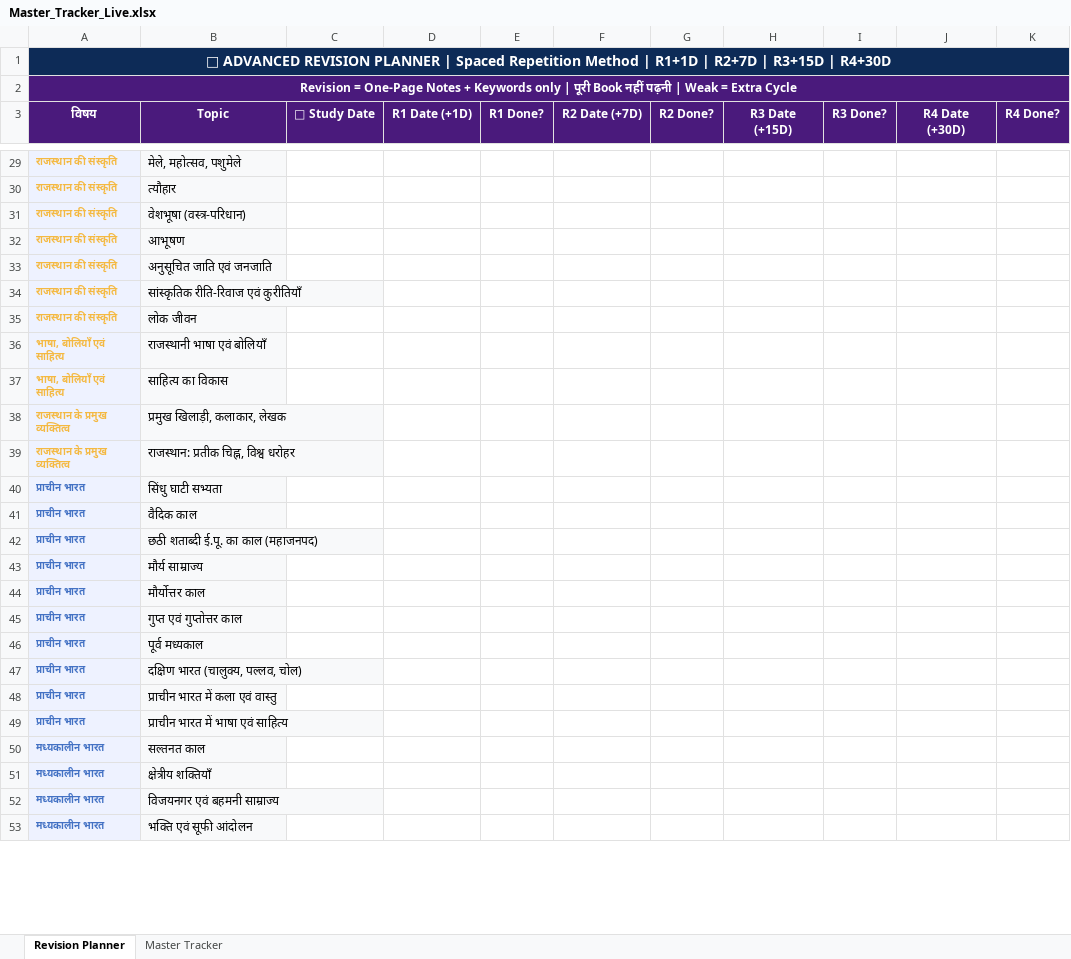
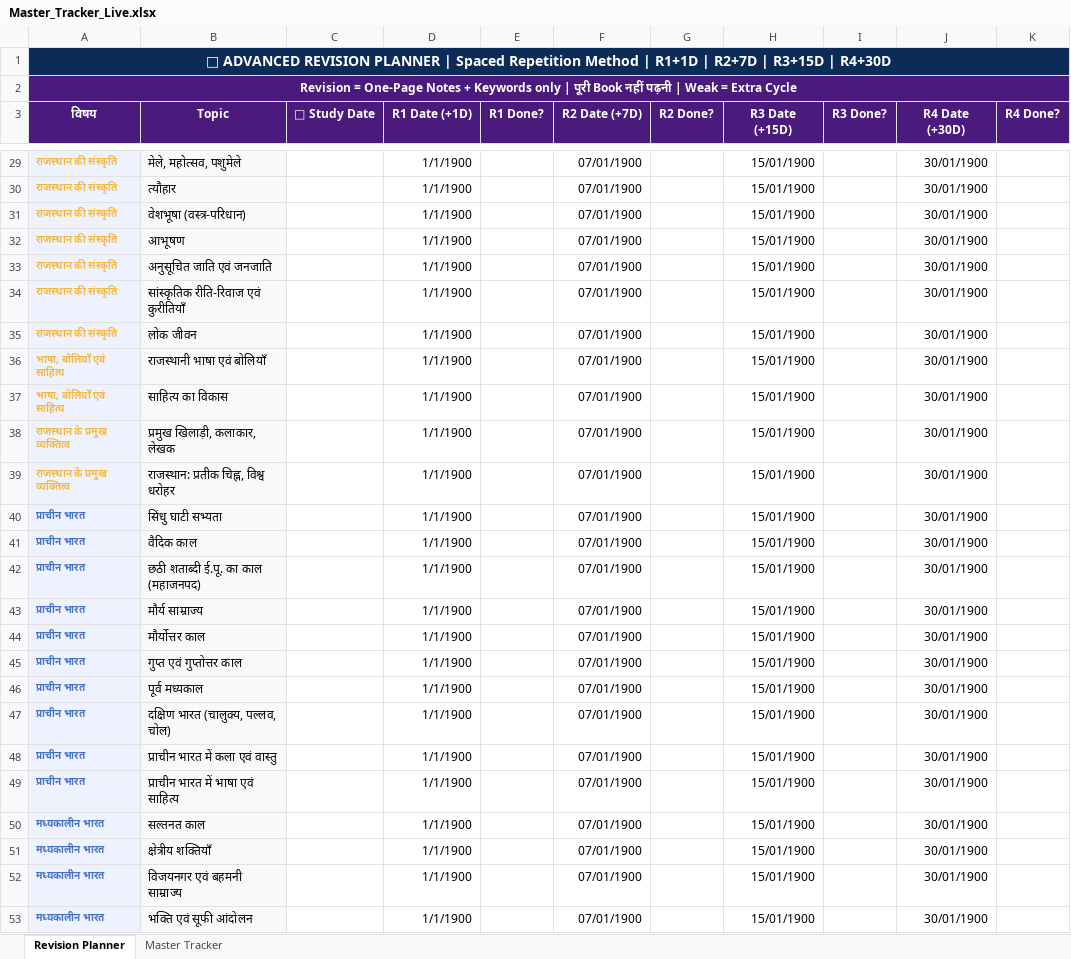
Before and after one commit to RONESIRVI/RAS-Study-Planner, an Excel workbook: data/Master_Tracker_Live.xlsx, sheet Revision Planner, drawn as a sheet; only a part is shown, gaps mark what is left out; values as stored, in another font and other column widths than the file's, no borders; charts and pictures not drawn; the diff covers the shown part only; the diff names each change by its address in the sheet, - before the commit and + after, or states it on an @@ line.

```diff
--- a/data/Master_Tracker_Live.xlsx (sheet Revision Planner)
+++ b/data/Master_Tracker_Live.xlsx (sheet Revision Planner)
-D29:D53 (R1 Date (+1D)): (empty)
+D29:D53 (R1 Date (+1D)): 1/1/1900
-F29:F53 (R2 Date (+7D)): (empty)
+F29:F53 (R2 Date (+7D)): 07/01/1900
-H29:H53 (R3 Date (+15D)): (empty)
+H29:H53 (R3 Date (+15D)): 15/01/1900
-J29:J53 (R4 Date (+30D)): (empty)
+J29:J53 (R4 Date (+30D)): 30/01/1900
```
Also changed, not shown: 1 added row, 1 removed row and 748 edited cells elsewhere in this sheet, sheet Master Tracker, formulas that keep their value, 1 other file.
